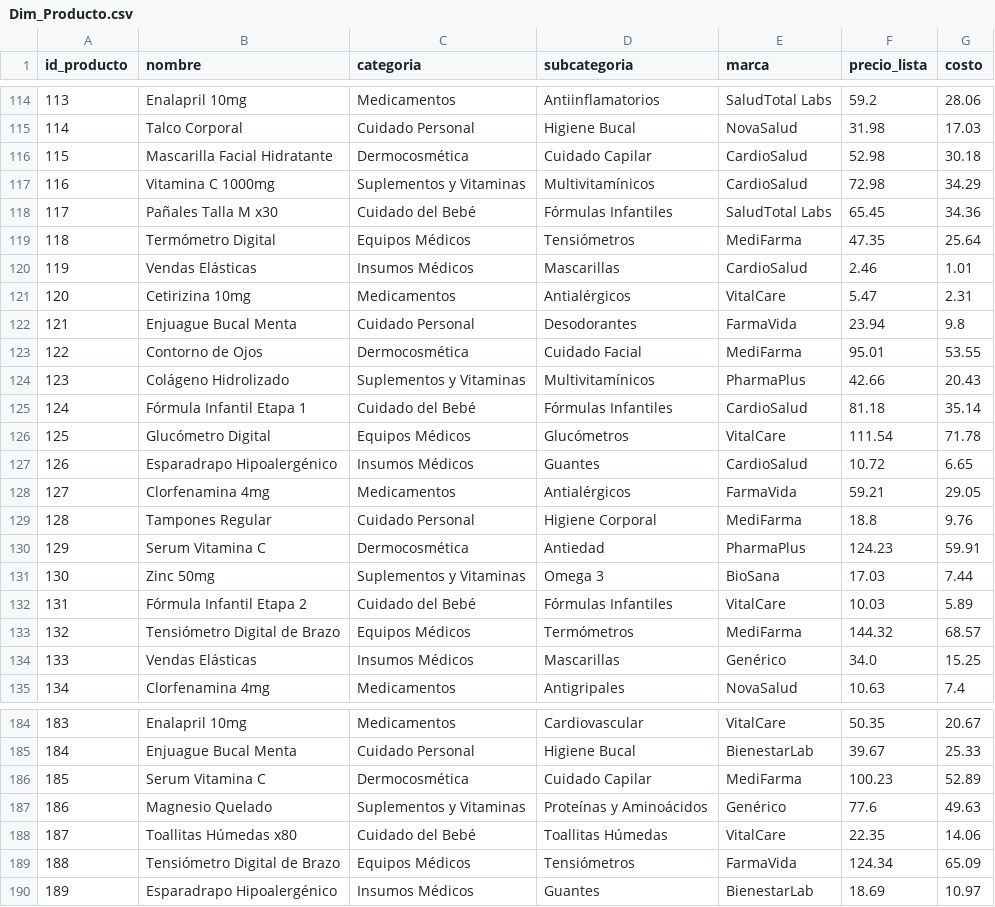
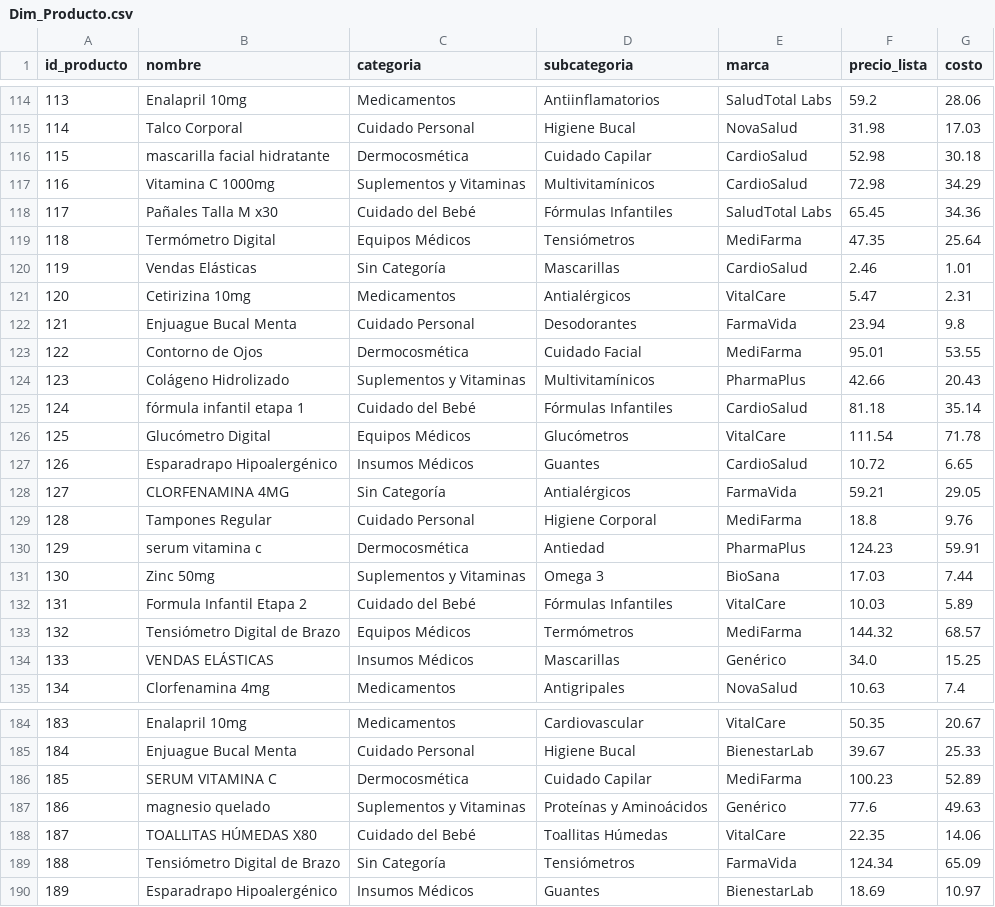
Before and after one commit to Vilberto02/proyecto-inteligencia-negocios, a CSV file: data/processed/Dim_Producto.csv, drawn as a sheet; only a part is shown, gaps mark what is left out; the diff covers the shown part only.

```diff
--- a/data/processed/Dim_Producto.csv
+++ b/data/processed/Dim_Producto.csv
@@ -115,3 +115,3 @@ id_producto;nombre;categoria;subcategoria;marca;precio_lista;costo
 114;Talco Corporal;Cuidado Personal;Higiene Bucal;NovaSalud;31.98;17.03
-115;Mascarilla Facial Hidratante;Dermocosmética;Cuidado Capilar;CardioSalud;52.98;30.18
+115;mascarilla facial hidratante;Dermocosmética;Cuidado Capilar;CardioSalud;52.98;30.18
 116;Vitamina C 1000mg;Suplementos y Vitaminas;Multivitamínicos;CardioSalud;72.98;34.29
@@ -119,3 +119,3 @@ id_producto;nombre;categoria;subcategoria;marca;precio_lista;costo
 118;Termómetro Digital;Equipos Médicos;Tensiómetros;MediFarma;47.35;25.64
-119;Vendas Elásticas;Insumos Médicos;Mascarillas;CardioSalud;2.46;1.01
+119;Vendas Elásticas;Sin Categoría;Mascarillas;CardioSalud;2.46;1.01
 120;Cetirizina 10mg;Medicamentos;Antialérgicos;VitalCare;5.47;2.31
@@ -124,12 +124,12 @@ id_producto;nombre;categoria;subcategoria;marca;precio_lista;costo
 123;Colágeno Hidrolizado;Suplementos y Vitaminas;Multivitamínicos;PharmaPlus;42.66;20.43
-124;Fórmula Infantil Etapa 1;Cuidado del Bebé;Fórmulas Infantiles;CardioSalud;81.18;35.14
+124;fórmula infantil etapa 1;Cuidado del Bebé;Fórmulas Infantiles;CardioSalud;81.18;35.14
 125;Glucómetro Digital;Equipos Médicos;Glucómetros;VitalCare;111.54;71.78
 126;Esparadrapo Hipoalergénico;Insumos Médicos;Guantes;CardioSalud;10.72;6.65
-127;Clorfenamina 4mg;Medicamentos;Antialérgicos;FarmaVida;59.21;29.05
+127;CLORFENAMINA 4MG;Sin Categoría;Antialérgicos;FarmaVida;59.21;29.05
 128;Tampones Regular;Cuidado Personal;Higiene Corporal;MediFarma;18.8;9.76
-129;Serum Vitamina C;Dermocosmética;Antiedad;PharmaPlus;124.23;59.91
+129;serum vitamina c;Dermocosmética;Antiedad;PharmaPlus;124.23;59.91
 130;Zinc 50mg;Suplementos y Vitaminas;Omega 3;BioSana;17.03;7.44
-131;Fórmula Infantil Etapa 2;Cuidado del Bebé;Fórmulas Infantiles;VitalCare;10.03;5.89
+131;Formula Infantil Etapa 2;Cuidado del Bebé;Fórmulas Infantiles;VitalCare;10.03;5.89
 132;Tensiómetro Digital de Brazo;Equipos Médicos;Termómetros;MediFarma;144.32;68.57
-133;Vendas Elásticas;Insumos Médicos;Mascarillas;Genérico;34.0;15.25
+133;VENDAS ELÁSTICAS;Insumos Médicos;Mascarillas;Genérico;34.0;15.25
 134;Clorfenamina 4mg;Medicamentos;Antigripales;NovaSalud;10.63;7.4
@@ -185,6 +185,6 @@ id_producto;nombre;categoria;subcategoria;marca;precio_lista;costo
 184;Enjuague Bucal Menta;Cuidado Personal;Higiene Bucal;BienestarLab;39.67;25.33
-185;Serum Vitamina C;Dermocosmética;Cuidado Capilar;MediFarma;100.23;52.89
-186;Magnesio Quelado;Suplementos y Vitaminas;Proteínas y Aminoácidos;Genérico;77.6;49.63
-187;Toallitas Húmedas x80;Cuidado del Bebé;Toallitas Húmedas;VitalCare;22.35;14.06
-188;Tensiómetro Digital de Brazo;Equipos Médicos;Tensiómetros;FarmaVida;124.34;65.09
+185;SERUM VITAMINA C;Dermocosmética;Cuidado Capilar;MediFarma;100.23;52.89
+186;magnesio quelado;Suplementos y Vitaminas;Proteínas y Aminoácidos;Genérico;77.6;49.63
+187;TOALLITAS HÚMEDAS X80;Cuidado del Bebé;Toallitas Húmedas;VitalCare;22.35;14.06
+188;Tensiómetro Digital de Brazo;Sin Categoría;Tensiómetros;FarmaVida;124.34;65.09
 189;Esparadrapo Hipoalergénico;Insumos Médicos;Guantes;BienestarLab;18.69;10.97
```
Also changed, not shown: 87 edited cells elsewhere in this file, 6 other files.
